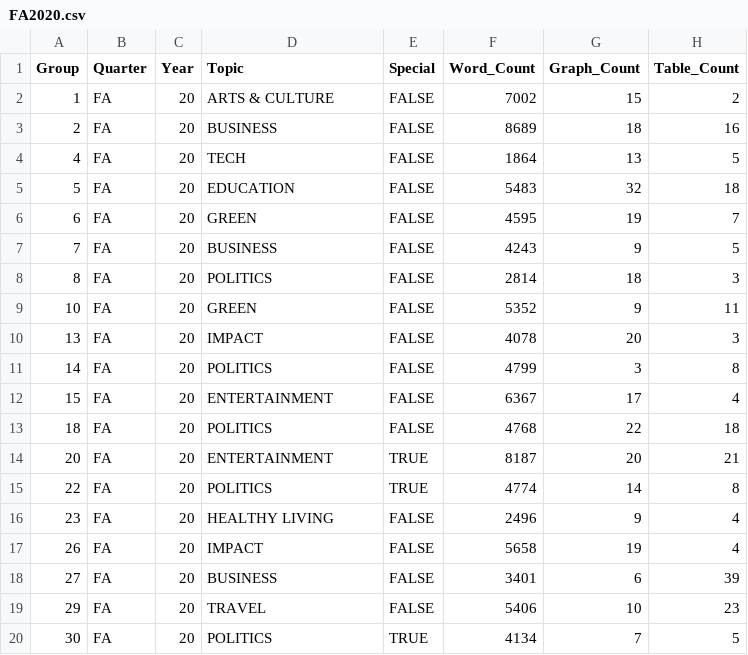
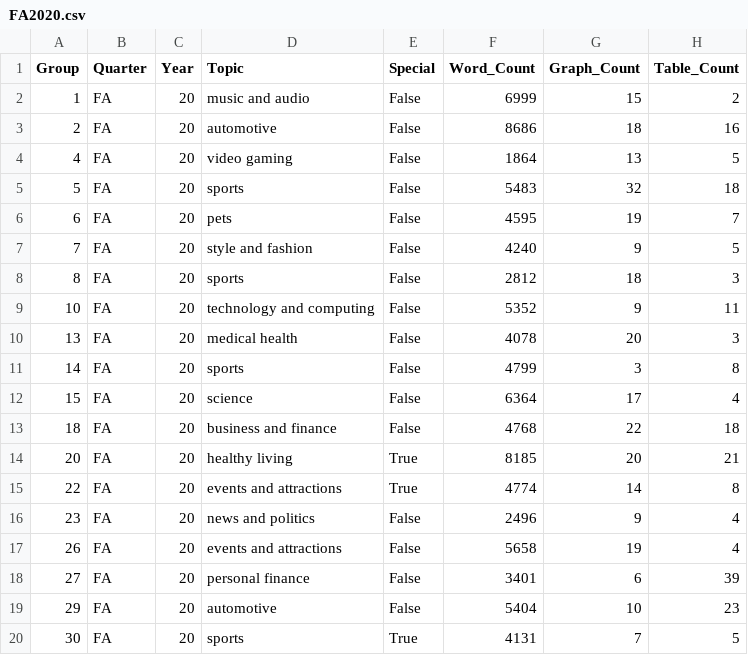
Before and after one commit to jchung01/COGS108-Project-Copy, a CSV file: csvs/FA2020.csv, drawn as a sheet; only a part is shown; the diff covers the shown part only.

```diff
--- a/csvs/FA2020.csv
+++ b/csvs/FA2020.csv
@@ -1,20 +1,20 @@
 Group,Quarter,Year,Topic,Special,Word_Count,Graph_Count,Table_Count
-1,FA,20,ARTS & CULTURE,FALSE,7002,15,2
-2,FA,20,BUSINESS,FALSE,8689,18,16
-4,FA,20,TECH,FALSE,1864,13,5
-5,FA,20,EDUCATION,FALSE,5483,32,18
-6,FA,20,GREEN,FALSE,4595,19,7
-7,FA,20,BUSINESS,FALSE,4243,9,5
-8,FA,20,POLITICS,FALSE,2814,18,3
-10,FA,20,GREEN,FALSE,5352,9,11
-13,FA,20,IMPACT,FALSE,4078,20,3
-14,FA,20,POLITICS,FALSE,4799,3,8
-15,FA,20,ENTERTAINMENT,FALSE,6367,17,4
-18,FA,20,POLITICS,FALSE,4768,22,18
-20,FA,20,ENTERTAINMENT,TRUE,8187,20,21
-22,FA,20,POLITICS,TRUE,4774,14,8
-23,FA,20,HEALTHY LIVING,FALSE,2496,9,4
-26,FA,20,IMPACT,FALSE,5658,19,4
-27,FA,20,BUSINESS,FALSE,3401,6,39
-29,FA,20,TRAVEL,FALSE,5406,10,23
-30,FA,20,POLITICS,TRUE,4134,7,5
+1,FA,20,music and audio,False,6999,15,2
+2,FA,20,automotive,False,8686,18,16
+4,FA,20,video gaming,False,1864,13,5
+5,FA,20,sports,False,5483,32,18
+6,FA,20,pets,False,4595,19,7
+7,FA,20,style and fashion,False,4240,9,5
+8,FA,20,sports,False,2812,18,3
+10,FA,20,technology and computing,False,5352,9,11
+13,FA,20,medical health,False,4078,20,3
+14,FA,20,sports,False,4799,3,8
+15,FA,20,science,False,6364,17,4
+18,FA,20,business and finance,False,4768,22,18
+20,FA,20,healthy living,True,8185,20,21
+22,FA,20,events and attractions,True,4774,14,8
+23,FA,20,news and politics,False,2496,9,4
+26,FA,20,events and attractions,False,5658,19,4
+27,FA,20,personal finance,False,3401,6,39
+29,FA,20,automotive,False,5404,10,23
+30,FA,20,sports,True,4131,7,5
```
Also changed, not shown: 54 edited cells elsewhere in this file, csvs/SP2019.csv, csvs/SP2020.csv, 4 other files.
